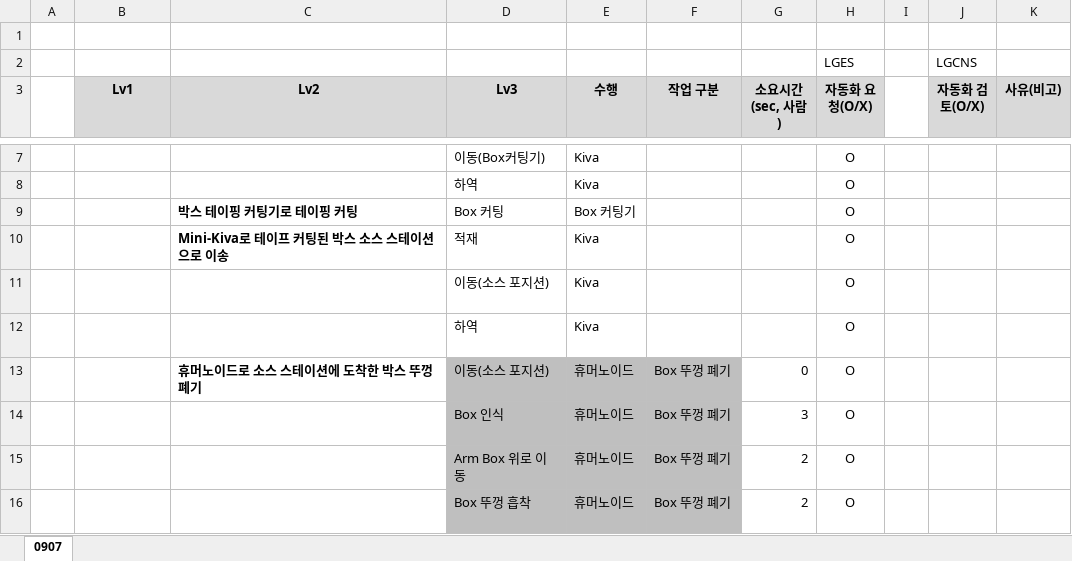
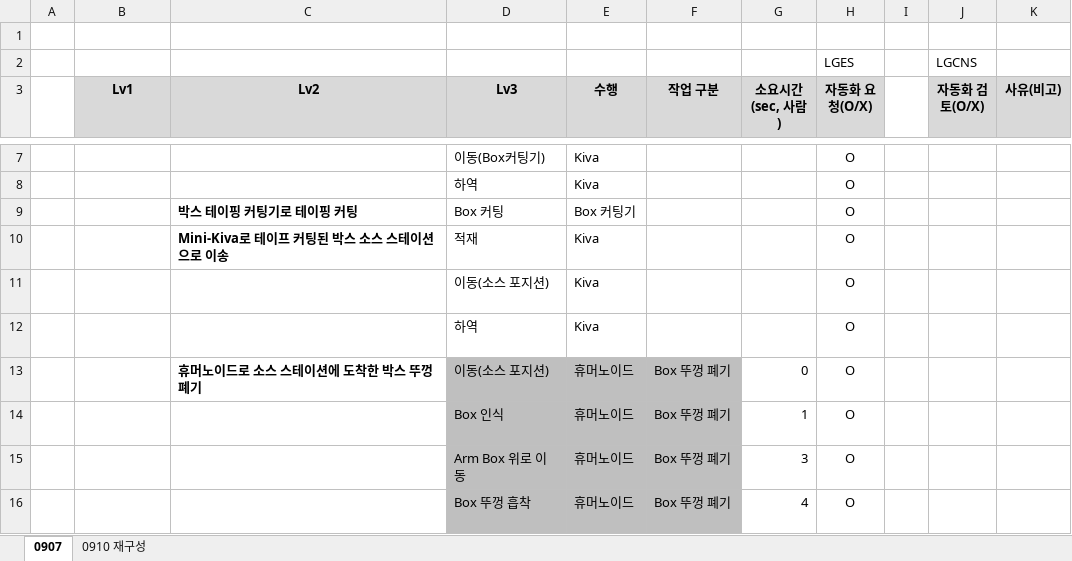
Before and after one commit to Chan-b0b/Dexmate, an Excel workbook: 260907_RnD 자재창고 휴머노이드 잡할당 리스트_v0.1_검토요청.xlsx, sheet 0907, drawn as a sheet; only a part is shown, gaps mark what is left out; values as stored, in another font and other column widths than the file's, no borders; the diff covers the shown part only; the diff names each change by its address in the sheet, - before the commit and + after, or states it on an @@ line.

```diff
--- a/260907_RnD 자재창고 휴머노이드 잡할당 리스트_v0.1_검토요청.xlsx (sheet 0907)
+++ b/260907_RnD 자재창고 휴머노이드 잡할당 리스트_v0.1_검토요청.xlsx (sheet 0907)
+sheet tab: 0910 재구성
-G14 (소요시간(sec, 사람)): 3
+G14 (소요시간(sec, 사람)): 1
-G15 (소요시간(sec, 사람)): 2
+G15 (소요시간(sec, 사람)): 3
-G16 (소요시간(sec, 사람)): 2
+G16 (소요시간(sec, 사람)): 4
```
Also changed, not shown: 8 edited cells elsewhere in this sheet, 1 other file.
